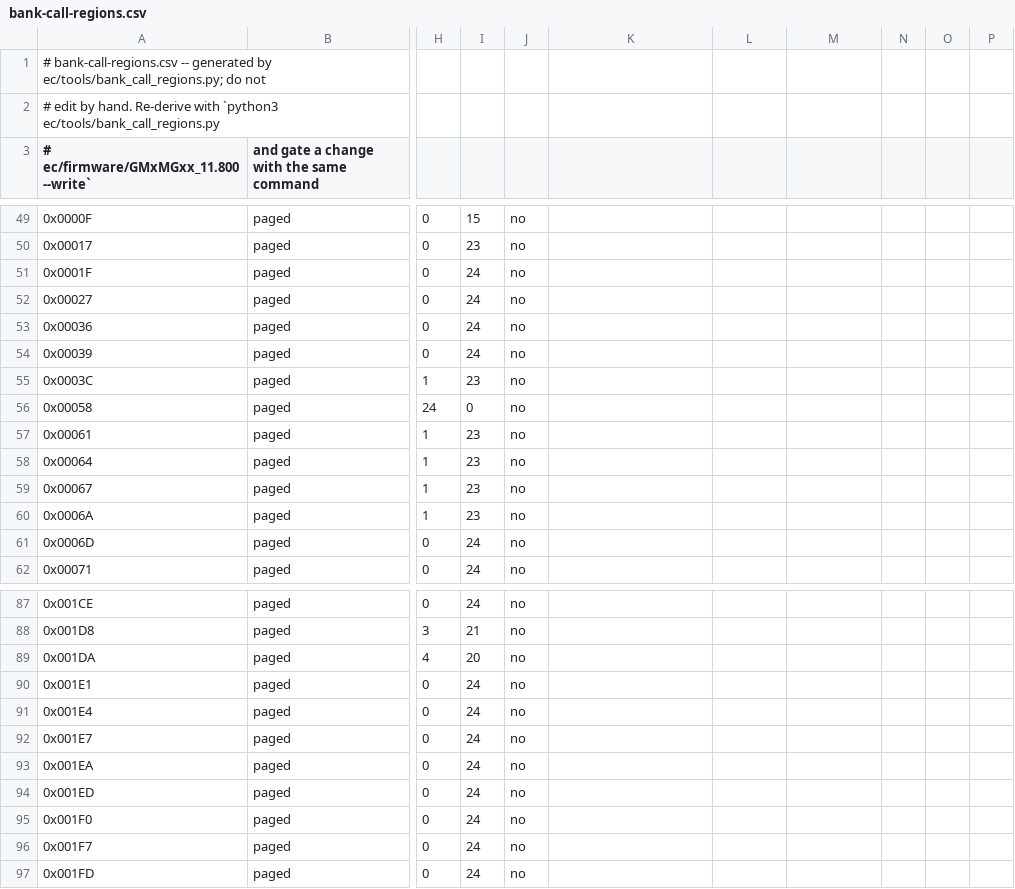
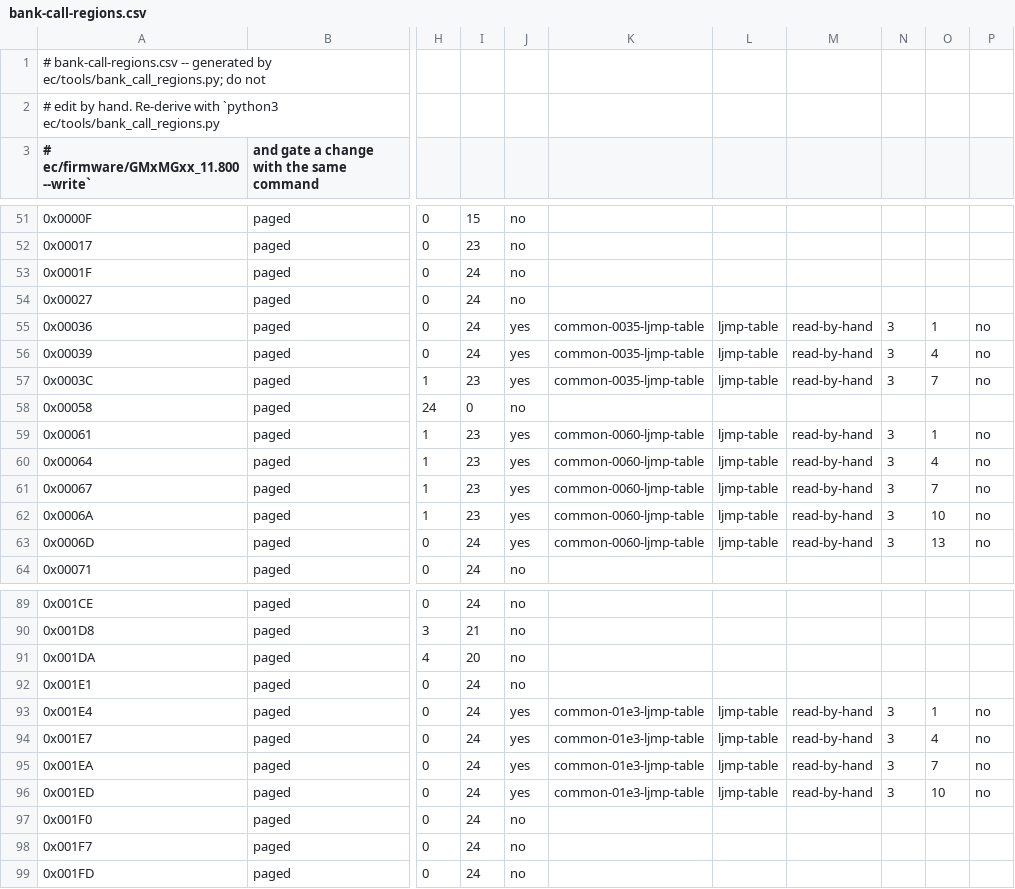
Before and after one commit to ElDavoo/tongfang-gm7mg7p-re, a CSV file: ec/annotations/bank-call-regions.csv, drawn as a sheet; only a part is shown, gaps mark what is left out; addresses are those after the commit; the diff covers the shown part only; the diff names each change by its address in the sheet, - before the commit and + after, or states it on an @@ line.

```diff
--- a/ec/annotations/bank-call-regions.csv
+++ b/ec/annotations/bank-call-regions.csv
-J55:J57: no
+J55:J57: yes
-K55:K57: (empty)
+K55:K57: common-0035-ljmp-table
-L55:L57: (empty)
+L55:L57: ljmp-table
-M55:M57: (empty)
+M55:M57: read-by-hand
-N55:N57: (empty)
+N55:N57: 3
-O55: (empty)
+O55: 1
-P55:P57: (empty)
+P55:P57: no
-O56: (empty)
+O56: 4
-O57: (empty)
+O57: 7
-J59:J63: no
+J59:J63: yes
-K59:K63: (empty)
+K59:K63: common-0060-ljmp-table
-L59:L63: (empty)
+L59:L63: ljmp-table
-M59:M63: (empty)
+M59:M63: read-by-hand
-N59:N63: (empty)
+N59:N63: 3
-O59: (empty)
+O59: 1
-P59:P63: (empty)
+P59:P63: no
-O60: (empty)
+O60: 4
-O61: (empty)
+O61: 7
-O62: (empty)
+O62: 10
-O63: (empty)
+O63: 13
-J93:J96: no
+J93:J96: yes
-K93:K96: (empty)
+K93:K96: common-01e3-ljmp-table
-L93:L96: (empty)
+L93:L96: ljmp-table
-M93:M96: (empty)
+M93:M96: read-by-hand
-N93:N96: (empty)
+N93:N96: 3
-O93: (empty)
+O93: 1
-P93:P96: (empty)
+P93:P96: no
-O94: (empty)
+O94: 4
-O95: (empty)
+O95: 7
-O96: (empty)
+O96: 10
```
Also changed, not shown: 4 added rows, 2 removed rows and 22 edited cells elsewhere in this file, ec/annotations/bucket-c-unplaced.csv, 8 other files.
